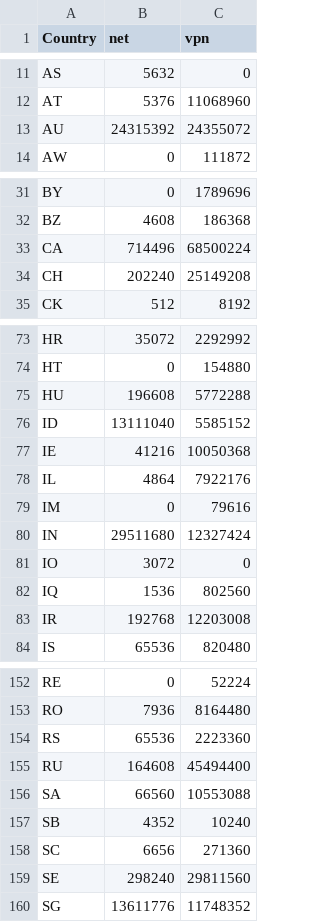
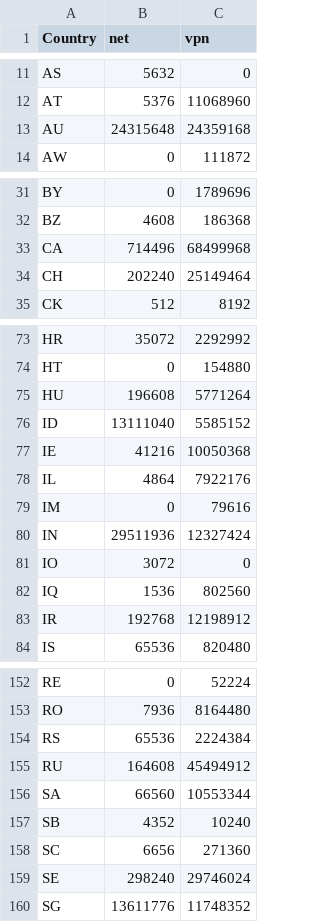
Before and after one commit to BluYous/bestroutetb-actions, a CSV file: openvpn-china-routes.csv, drawn as a sheet; only a part is shown, gaps mark what is left out; the diff covers the shown part only.

```diff
--- a/openvpn-china-routes.csv
+++ b/openvpn-china-routes.csv
@@ -12,3 +12,3 @@ AS,5632,0
 AT,5376,11068960
-AU,24315392,24355072
+AU,24315648,24359168
 AW,0,111872
@@ -32,4 +32,4 @@ BY,0,1789696
 BZ,4608,186368
-CA,714496,68500224
-CH,202240,25149208
+CA,714496,68499968
+CH,202240,25149464
 CK,512,8192
@@ -74,3 +74,3 @@ HR,35072,2292992
 HT,0,154880
-HU,196608,5772288
+HU,196608,5771264
 ID,13111040,5585152
@@ -79,6 +79,6 @@ IL,4864,7922176
 IM,0,79616
-IN,29511680,12327424
+IN,29511936,12327424
 IO,3072,0
 IQ,1536,802560
-IR,192768,12203008
+IR,192768,12198912
 IS,65536,820480
@@ -153,8 +153,8 @@ RE,0,52224
 RO,7936,8164480
-RS,65536,2223360
-RU,164608,45494400
-SA,66560,10553088
+RS,65536,2224384
+RU,164608,45494912
+SA,66560,10553344
 SB,4352,10240
 SC,6656,271360
-SE,298240,29811560
+SE,298240,29746024
 SG,13611776,11748352
```
Also changed, not shown: 8 edited cells elsewhere in this file.
